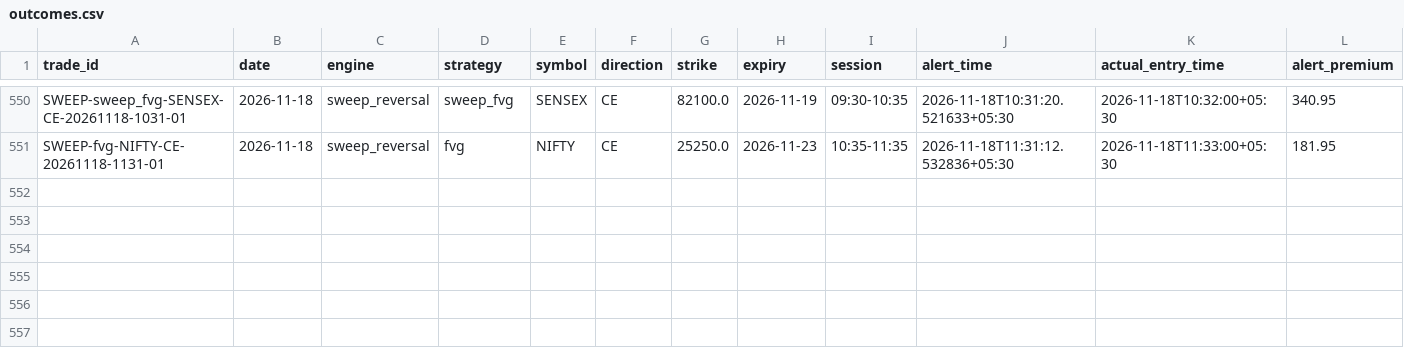
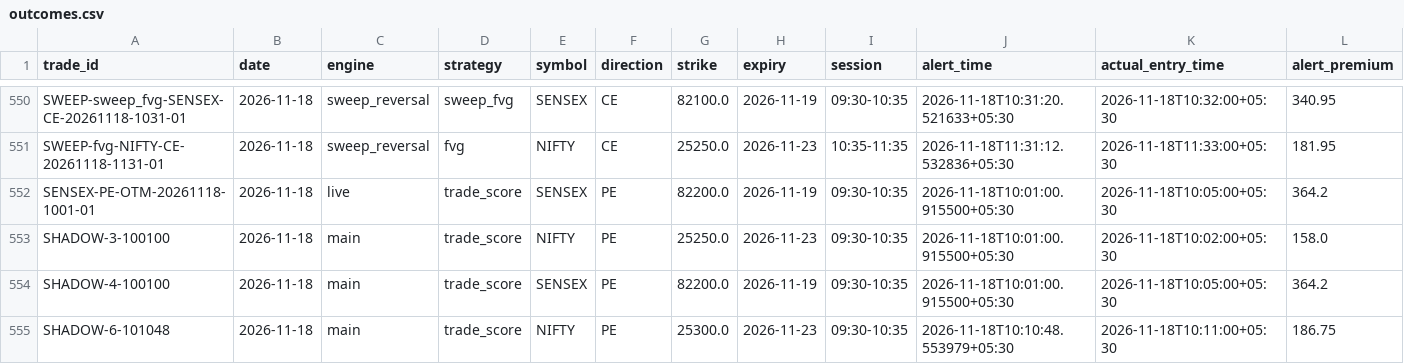
Before and after one commit to kothasanketh93-afk/options-alert-scanner, a CSV file: ledger/outcomes.csv, drawn as a sheet; only a part is shown, gaps mark what is left out; rows hold the shown columns only; the diff names each change by its address in the sheet, - before the commit and + after, or states it on an @@ line.

```diff
--- a/ledger/outcomes.csv
+++ b/ledger/outcomes.csv
+row 552: SENSEX-PE-OTM-20261118-1001-01 | 2026-11-18 | live | trade_score | SENSEX | PE | 82200.0 | 2026-11-19 | 09:30-10:35 | 2026-11-18T10:01:00.915500+05:30 | 2026-11-18T10:05:00+05:30 | 364.2
+row 553: SHADOW-3-100100 | 2026-11-18 | main | trade_score | NIFTY | PE | 25250.0 | 2026-11-23 | 09:30-10:35 | 2026-11-18T10:01:00.915500+05:30 | 2026-11-18T10:02:00+05:30 | 158.0
+row 554: SHADOW-4-100100 | 2026-11-18 | main | trade_score | SENSEX | PE | 82200.0 | 2026-11-19 | 09:30-10:35 | 2026-11-18T10:01:00.915500+05:30 | 2026-11-18T10:05:00+05:30 | 364.2
+row 555: SHADOW-6-101048 | 2026-11-18 | main | trade_score | NIFTY | PE | 25300.0 | 2026-11-23 | 09:30-10:35 | 2026-11-18T10:10:48.553979+05:30 | 2026-11-18T10:11:00+05:30 | 186.75
```
Also changed, not shown: ledger/pattern_tape/2026-11-18.csv, 3 other files.
